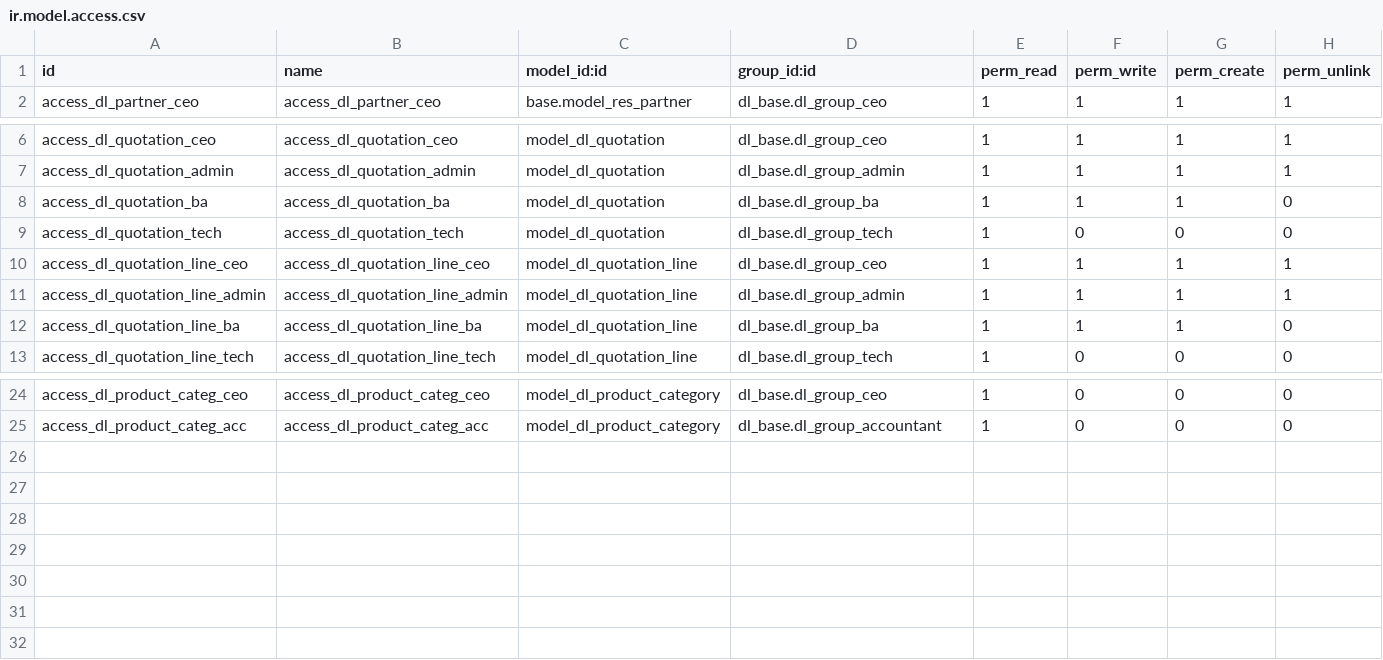
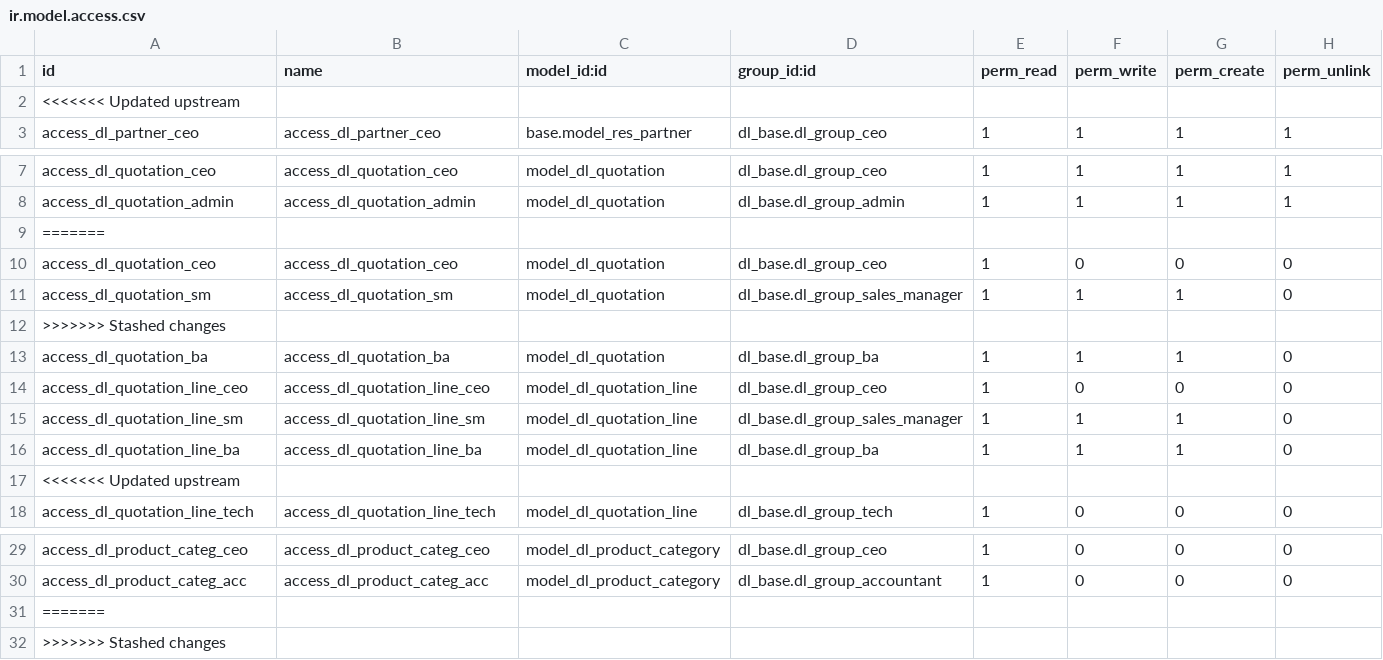
Before and after one commit to quankmksnb/dailinh-odoo-erp, a CSV file: dlm-erp/dl_sale/security/ir.model.access.csv, drawn as a sheet; only a part is shown, gaps mark what is left out.

```diff
--- a/dlm-erp/dl_sale/security/ir.model.access.csv
+++ b/dlm-erp/dl_sale/security/ir.model.access.csv
@@ -1,2 +1,3 @@
 id,name,model_id:id,group_id:id,perm_read,perm_write,perm_create,perm_unlink
+<<<<<<< Updated upstream
 access_dl_partner_ceo,access_dl_partner_ceo,base.model_res_partner,dl_base.dl_group_ceo,1,1,1,1
@@ -7,7 +8,11 @@ access_dl_quotation_ceo,access_dl_quotation_ceo,model_dl_quotation,dl_base.dl_gr
 access_dl_quotation_admin,access_dl_quotation_admin,model_dl_quotation,dl_base.dl_group_admin,1,1,1,1
+=======
+access_dl_quotation_ceo,access_dl_quotation_ceo,model_dl_quotation,dl_base.dl_group_ceo,1,0,0,0
+access_dl_quotation_sm,access_dl_quotation_sm,model_dl_quotation,dl_base.dl_group_sales_manager,1,1,1,0
+>>>>>>> Stashed changes
 access_dl_quotation_ba,access_dl_quotation_ba,model_dl_quotation,dl_base.dl_group_ba,1,1,1,0
-access_dl_quotation_tech,access_dl_quotation_tech,model_dl_quotation,dl_base.dl_group_tech,1,0,0,0
-access_dl_quotation_line_ceo,access_dl_quotation_line_ceo,model_dl_quotation_line,dl_base.dl_group_ceo,1,1,1,1
-access_dl_quotation_line_admin,access_dl_quotation_line_admin,model_dl_quotation_line,dl_base.dl_group_admin,1,1,1,1
+access_dl_quotation_line_ceo,access_dl_quotation_line_ceo,model_dl_quotation_line,dl_base.dl_group_ceo,1,0,0,0
+access_dl_quotation_line_sm,access_dl_quotation_line_sm,model_dl_quotation_line,dl_base.dl_group_sales_manager,1,1,1,0
 access_dl_quotation_line_ba,access_dl_quotation_line_ba,model_dl_quotation_line,dl_base.dl_group_ba,1,1,1,0
+<<<<<<< Updated upstream
 access_dl_quotation_line_tech,access_dl_quotation_line_tech,model_dl_quotation_line,dl_base.dl_group_tech,1,0,0,0
@@ -25 +30,3 @@ access_dl_product_categ_ceo,access_dl_product_categ_ceo,model_dl_product_categor
 access_dl_product_categ_acc,access_dl_product_categ_acc,model_dl_product_category,dl_base.dl_group_accountant,1,0,0,0
+=======
+>>>>>>> Stashed changes
```
Also changed, not shown: 23 other files.
